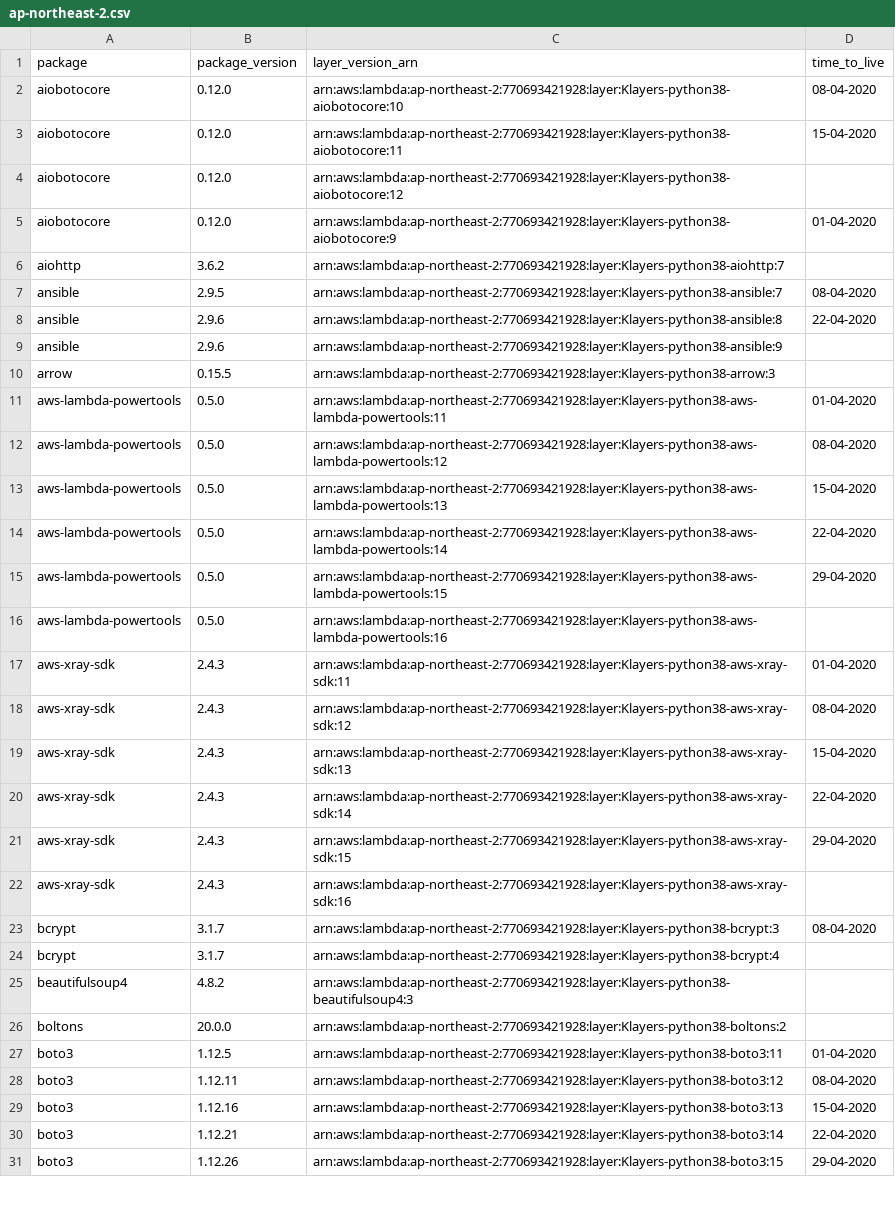
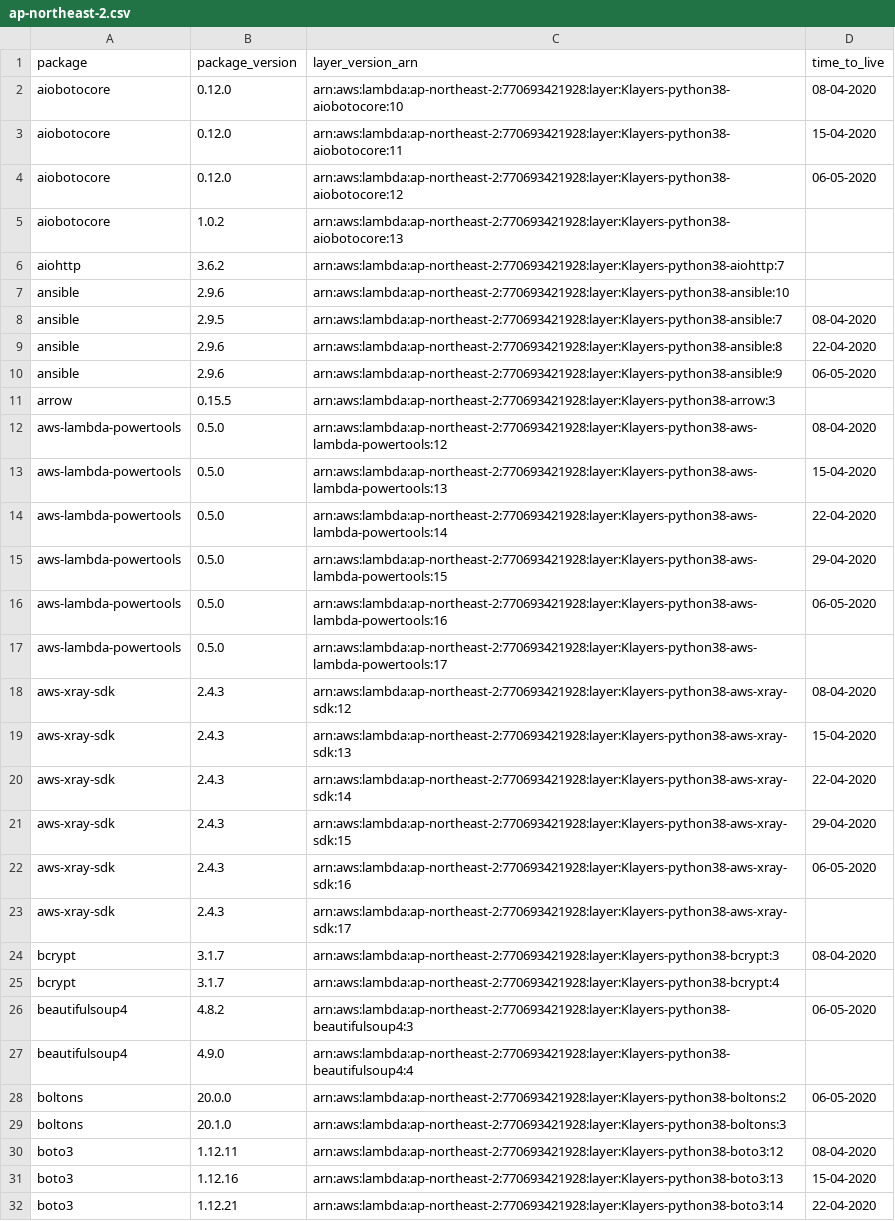
Before and after one commit to raffishquartan/Klayers, a CSV file: deployments/python3.8/arns/ap-northeast-2.csv, drawn as a sheet; only a part is shown; the shorter side is filled out with more unchanged rows; the diff covers the shown part only.

```diff
--- a/deployments/python3.8/arns/ap-northeast-2.csv
+++ b/deployments/python3.8/arns/ap-northeast-2.csv
@@ -3,10 +3,10 @@ aiobotocore,0.12.0,arn:aws:lambda:ap-northeast-2:770693421928:layer:Klayers-pyth
 aiobotocore,0.12.0,arn:aws:lambda:ap-northeast-2:770693421928:layer:Klayers-python38-aiobotocore:11,15-04-2020
-aiobotocore,0.12.0,arn:aws:lambda:ap-northeast-2:770693421928:layer:Klayers-python38-aiobotocore:12,
-aiobotocore,0.12.0,arn:aws:lambda:ap-northeast-2:770693421928:layer:Klayers-python38-aiobotocore:9,01-04-2020
+aiobotocore,0.12.0,arn:aws:lambda:ap-northeast-2:770693421928:layer:Klayers-python38-aiobotocore:12,06-05-2020
+aiobotocore,1.0.2,arn:aws:lambda:ap-northeast-2:770693421928:layer:Klayers-python38-aiobotocore:13,
 aiohttp,3.6.2,arn:aws:lambda:ap-northeast-2:770693421928:layer:Klayers-python38-aiohttp:7,
+ansible,2.9.6,arn:aws:lambda:ap-northeast-2:770693421928:layer:Klayers-python38-ansible:10,
 ansible,2.9.5,arn:aws:lambda:ap-northeast-2:770693421928:layer:Klayers-python38-ansible:7,08-04-2020
 ansible,2.9.6,arn:aws:lambda:ap-northeast-2:770693421928:layer:Klayers-python38-ansible:8,22-04-2020
-ansible,2.9.6,arn:aws:lambda:ap-northeast-2:770693421928:layer:Klayers-python38-ansible:9,
+ansible,2.9.6,arn:aws:lambda:ap-northeast-2:770693421928:layer:Klayers-python38-ansible:9,06-05-2020
 arrow,0.15.5,arn:aws:lambda:ap-northeast-2:770693421928:layer:Klayers-python38-arrow:3,
-aws-lambda-powertools,0.5.0,arn:aws:lambda:ap-northeast-2:770693421928:layer:Klayers-python38-aws-lambda-powertools:11,01-04-2020
 aws-lambda-powertools,0.5.0,arn:aws:lambda:ap-northeast-2:770693421928:layer:Klayers-python38-aws-lambda-powertools:12,08-04-2020
@@ -15,4 +15,4 @@ aws-lambda-powertools,0.5.0,arn:aws:lambda:ap-northeast-2:770693421928:layer:Kla
 aws-lambda-powertools,0.5.0,arn:aws:lambda:ap-northeast-2:770693421928:layer:Klayers-python38-aws-lambda-powertools:15,29-04-2020
-aws-lambda-powertools,0.5.0,arn:aws:lambda:ap-northeast-2:770693421928:layer:Klayers-python38-aws-lambda-powertools:16,
-aws-xray-sdk,2.4.3,arn:aws:lambda:ap-northeast-2:770693421928:layer:Klayers-python38-aws-xray-sdk:11,01-04-2020
+aws-lambda-powertools,0.5.0,arn:aws:lambda:ap-northeast-2:770693421928:layer:Klayers-python38-aws-lambda-powertools:16,06-05-2020
+aws-lambda-powertools,0.5.0,arn:aws:lambda:ap-northeast-2:770693421928:layer:Klayers-python38-aws-lambda-powertools:17,
 aws-xray-sdk,2.4.3,arn:aws:lambda:ap-northeast-2:770693421928:layer:Klayers-python38-aws-xray-sdk:12,08-04-2020
@@ -21,8 +21,10 @@ aws-xray-sdk,2.4.3,arn:aws:lambda:ap-northeast-2:770693421928:layer:Klayers-pyth
 aws-xray-sdk,2.4.3,arn:aws:lambda:ap-northeast-2:770693421928:layer:Klayers-python38-aws-xray-sdk:15,29-04-2020
-aws-xray-sdk,2.4.3,arn:aws:lambda:ap-northeast-2:770693421928:layer:Klayers-python38-aws-xray-sdk:16,
+aws-xray-sdk,2.4.3,arn:aws:lambda:ap-northeast-2:770693421928:layer:Klayers-python38-aws-xray-sdk:16,06-05-2020
+aws-xray-sdk,2.4.3,arn:aws:lambda:ap-northeast-2:770693421928:layer:Klayers-python38-aws-xray-sdk:17,
 bcrypt,3.1.7,arn:aws:lambda:ap-northeast-2:770693421928:layer:Klayers-python38-bcrypt:3,08-04-2020
 bcrypt,3.1.7,arn:aws:lambda:ap-northeast-2:770693421928:layer:Klayers-python38-bcrypt:4,
-beautifulsoup4,4.8.2,arn:aws:lambda:ap-northeast-2:770693421928:layer:Klayers-python38-beautifulsoup4:3,
-boltons,20.0.0,arn:aws:lambda:ap-northeast-2:770693421928:layer:Klayers-python38-boltons:2,
-boto3,1.12.5,arn:aws:lambda:ap-northeast-2:770693421928:layer:Klayers-python38-boto3:11,01-04-2020
+beautifulsoup4,4.8.2,arn:aws:lambda:ap-northeast-2:770693421928:layer:Klayers-python38-beautifulsoup4:3,06-05-2020
+beautifulsoup4,4.9.0,arn:aws:lambda:ap-northeast-2:770693421928:layer:Klayers-python38-beautifulsoup4:4,
+boltons,20.0.0,arn:aws:lambda:ap-northeast-2:770693421928:layer:Klayers-python38-boltons:2,06-05-2020
+boltons,20.1.0,arn:aws:lambda:ap-northeast-2:770693421928:layer:Klayers-python38-boltons:3,
 boto3,1.12.11,arn:aws:lambda:ap-northeast-2:770693421928:layer:Klayers-python38-boto3:12,08-04-2020
```
Also changed, not shown: 21 added rows, 2 removed rows and 25 edited cells elsewhere in this file, deployments/python3.8/arns/ap-northeast-1.csv, deployments/python3.8/arns/ap-southeast-1.csv, 41 other files.
